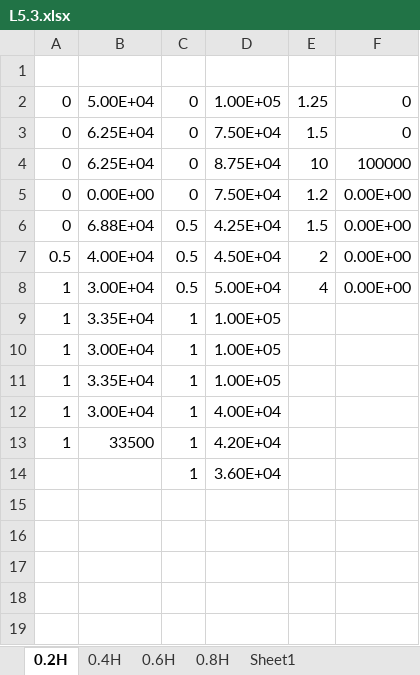
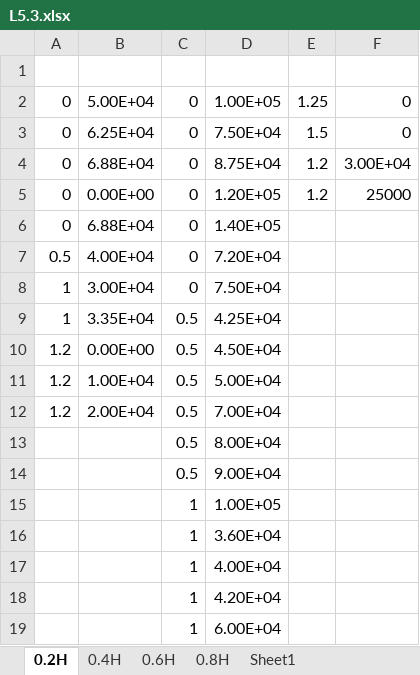
Before and after one commit to tanghaowen/MyResearchJupyterScripts, an Excel workbook: 研究计算/矩形立坑出口計算/L5.3.xlsx, sheet 0.2H, drawn as a sheet; values as stored, in another font and other column widths than the file's, no borders; removed rows and columns are numbered as before the commit, all else as after; the diff names each change by its address in the sheet, - before the commit and + after, or states it on an @@ line.

```diff
--- a/研究计算/矩形立坑出口計算/L5.3.xlsx (sheet 0.2H)
+++ b/研究计算/矩形立坑出口計算/L5.3.xlsx (sheet 0.2H)
-B4: 6.25E+04
+B4: 6.88E+04
-E4: 10
+E4: 1.2
-F4: 100000
+F4: 3.00E+04
-D5: 7.50E+04
+D5: 1.20E+05
-F5: 0.00E+00
+F5: 25000
-C6:C7: 0.5
+C6:C7: 0
-D6: 4.25E+04
+D6: 1.40E+05
-E6: 1.5
+E6: (empty)
-F6:F7: 0.00E+00
+F6:F7: (empty)
-D7: 4.50E+04
+D7: 7.20E+04
-E7: 2
+E7: (empty)
-row 8: 1 | 3.00E+04 | 0.5 | 5.00E+04 | 4 | 0.00E+00
-row 9: 1 | 3.35E+04 | 1 | 1.00E+05
-C8: 1
+C8: 0
-D8: 1.00E+05
+D8: 7.50E+04
-C9: 1
+C9: 0.5
-D9: 1.00E+05
+D9: 4.25E+04
-row 12: 1 | 3.00E+04 | 1 | 4.00E+04
-row 13: 1 | 33500 | 1 | 4.20E+04
+row 10: 1.2 | 0.00E+00 | 0.5 | 4.50E+04
+row 11: 1.2 | 1.00E+04 | 0.5 | 5.00E+04
+row 12: 1.2 | 2.00E+04 | 0.5 | 7.00E+04
+row 13:  |  | 0.5 | 8.00E+04
+row 14:  |  | 0.5 | 9.00E+04
+row 15:  |  | 1 | 1.00E+05
+row 17:  |  | 1 | 4.00E+04
+row 18:  |  | 1 | 4.20E+04
+row 19:  |  | 1 | 6.00E+04
```
Also changed, not shown: sheet 0.8H, charts or pictures, 研究计算/矩形立坑出口計算/L7.0.xlsx, 研究计算/矩形立坑出口計算/L7.9.xlsx, 40 other files.
